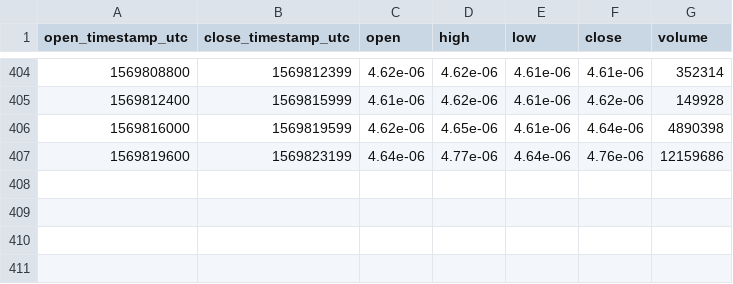
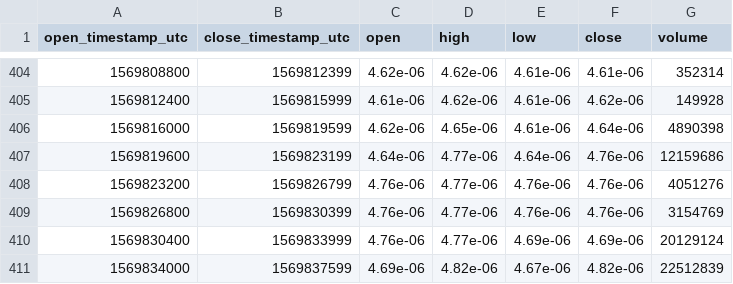
Before and after one commit to cryptobigbro/bitmex-ADAZ19, a CSV file: bitmex-ADAZ19-1h.csv, drawn as a sheet; only a part is shown, gaps mark what is left out.

Commit message:
Update OHLCV data.

```diff
--- a/bitmex-ADAZ19-1h.csv
+++ b/bitmex-ADAZ19-1h.csv
@@ -407 +407,5 @@ open_timestamp_utc,close_timestamp_utc,open,high,low,close,volume
 1569819600,1569823199,4.64e-06,4.77e-06,4.64e-06,4.76e-06,12159686
+1569823200,1569826799,4.76e-06,4.77e-06,4.76e-06,4.76e-06,4051276
+1569826800,1569830399,4.76e-06,4.77e-06,4.76e-06,4.76e-06,3154769
+1569830400,1569833999,4.76e-06,4.77e-06,4.69e-06,4.69e-06,20129124
+1569834000,1569837599,4.69e-06,4.82e-06,4.67e-06,4.82e-06,22512839
```
Also changed, not shown: 1 other file.
